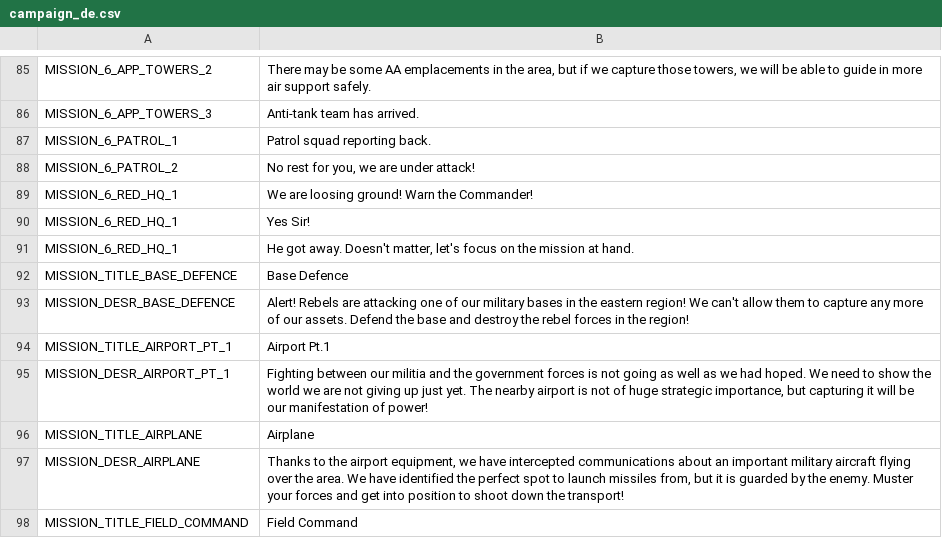
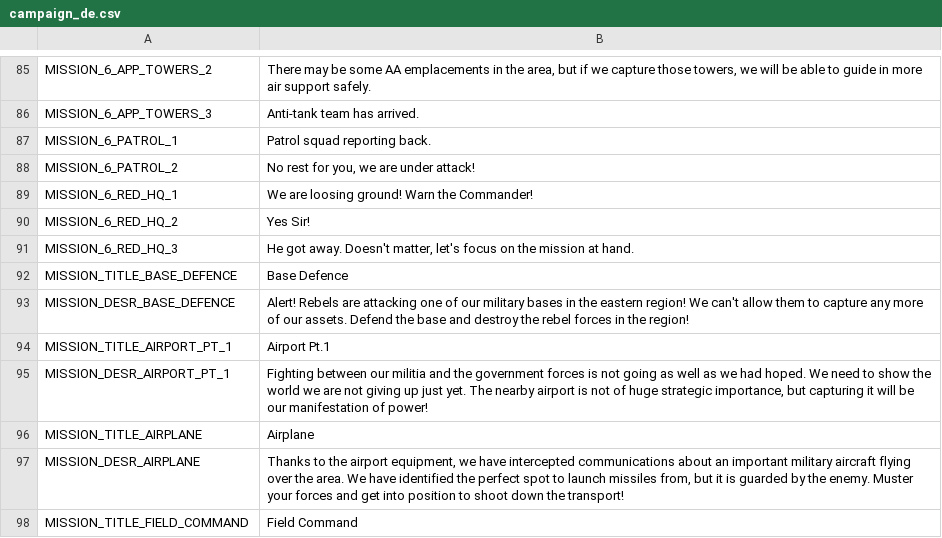
Before and after one commit to w84death/Tanks-of-Freedom, a CSV file: translations/campaigns/campaign_de.csv, drawn as a sheet; only a part is shown, gaps mark what is left out.

```diff
--- a/translations/campaigns/campaign_de.csv
+++ b/translations/campaigns/campaign_de.csv
@@ -89,4 +89,4 @@ MISSION_6_PATROL_2,"No rest for you, we are under attack!"
 MISSION_6_RED_HQ_1,"We are loosing ground! Warn the Commander!"
-MISSION_6_RED_HQ_1,"Yes Sir!"
-MISSION_6_RED_HQ_1,"He got away. Doesn't matter, let's focus on the mission at hand."
+MISSION_6_RED_HQ_2,"Yes Sir!"
+MISSION_6_RED_HQ_3,"He got away. Doesn't matter, let's focus on the mission at hand."
 MISSION_TITLE_BASE_DEFENCE,"Base Defence"
```
Also changed, not shown: translations/campaigns/campaign.csv, translations/campaigns/campaign_en.csv, 4 other files.
